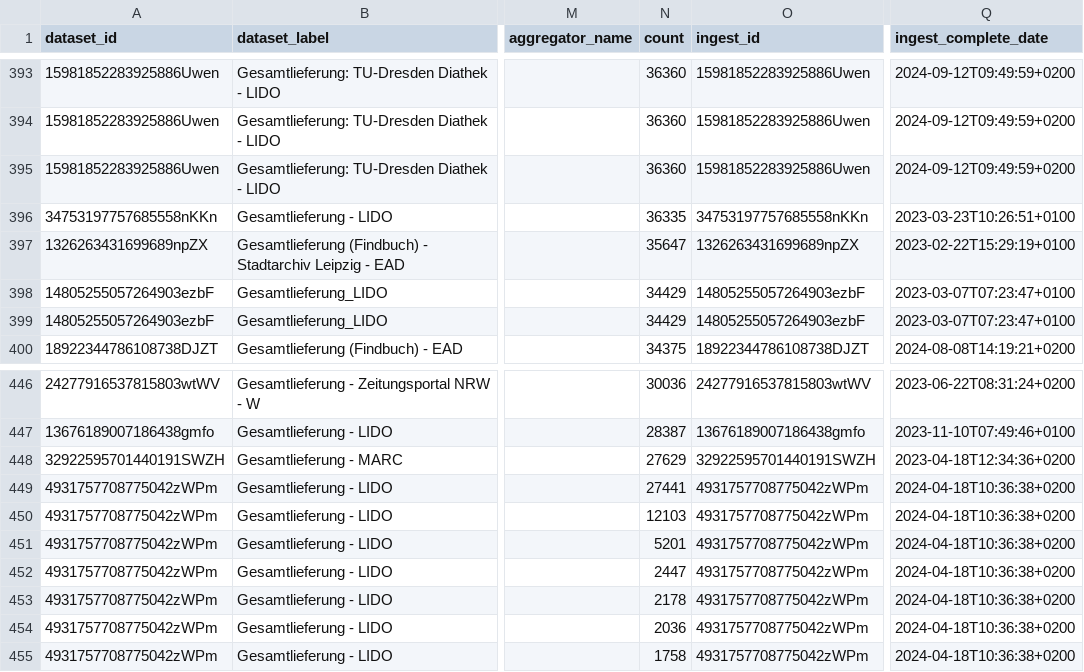
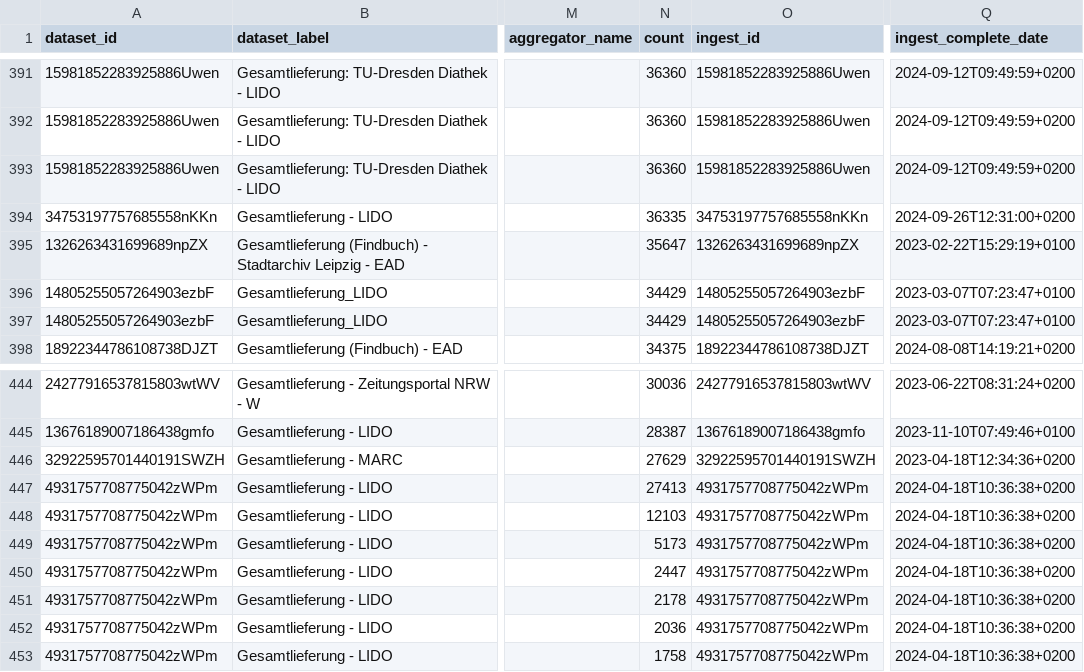
Before and after one commit to Deutsche-Digitale-Bibliothek/ddblabs-ddbtools-statistic, a CSV file: ddb-dataset-provider.csv, drawn as a sheet; only a part is shown, gaps mark what is left out; addresses are those after the commit; the diff covers the shown part only; the diff names each change by its address in the sheet, - before the commit and + after, or states it on an @@ line.

```diff
--- a/ddb-dataset-provider.csv
+++ b/ddb-dataset-provider.csv
-Q394 (ingest_complete_date): 2023-03-23T10:26:51+0100
+Q394 (ingest_complete_date): 2024-09-26T12:31:00+0200
-N447 (count): 27441
+N447 (count): 27413
-N449 (count): 5201
+N449 (count): 5173
```
Also changed, not shown: 2 removed rows and 43 edited cells elsewhere in this file.
